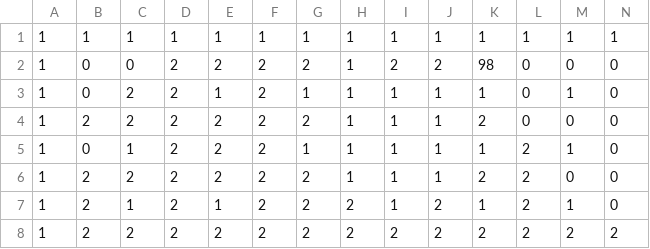
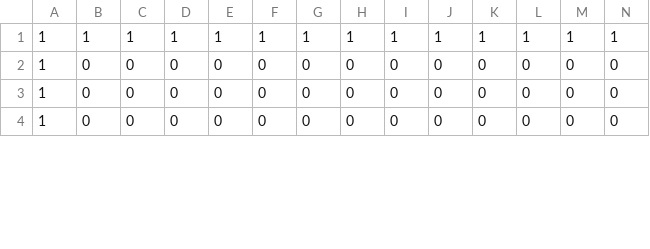
Before and after one commit to mindoodoo/Indie-Studio, a CSV file: Source/Assets/Maps/Stage6/test.csv, drawn as a sheet; only a part is shown; removed rows and columns are numbered as before the commit, all else as after; rows hold the shown columns only; the diff covers the shown part only; the diff names each change by its address in the sheet, - before the commit and + after, or states it on an @@ line.

```diff
--- a/Source/Assets/Maps/Stage6/test.csv
+++ b/Source/Assets/Maps/Stage6/test.csv
-D2:D4: 2
+D2:D4: 0
-E2: 2
+E2: 0
-F2:F4: 2
+F2:F4: 0
-G2: 2
+G2: 0
-H2:H4: 1
+H2:H4: 0
-I2: 2
+I2: 0
-J2: 2
+J2: 0
-K2: 98
+K2: 0
-C3:C4: 2
+C3:C4: 0
-E3: 1
+E3: 0
-G3: 1
+G3: 0
-I3:I4: 1
+I3:I4: 0
-J3:J4: 1
+J3:J4: 0
-K3: 1
+K3: 0
-M3: 1
+M3: 0
-B4: 2
+B4: 0
-E4: 2
+E4: 0
-G4: 2
+G4: 0
-K4: 2
+K4: 0
-row 5: 1 | 0 | 1 | 2 | 2 | 2 | 1 | 1 | 1 | 1 | 1 | 2 | 1 | 0
-row 6: 1 | 2 | 2 | 2 | 2 | 2 | 2 | 1 | 1 | 1 | 2 | 2 | 0 | 0
-row 7: 1 | 2 | 1 | 2 | 1 | 2 | 2 | 2 | 1 | 2 | 1 | 2 | 1 | 0
-row 8: 1 | 2 | 2 | 2 | 2 | 2 | 2 | 2 | 2 | 2 | 2 | 2 | 2 | 2
```
Also changed, not shown: 4 added rows and 28 edited cells elsewhere in this file, Source/Assets/Maps/Stage1/test.csv, Source/Assets/Maps/Stage2/test.csv, 5 other files.
